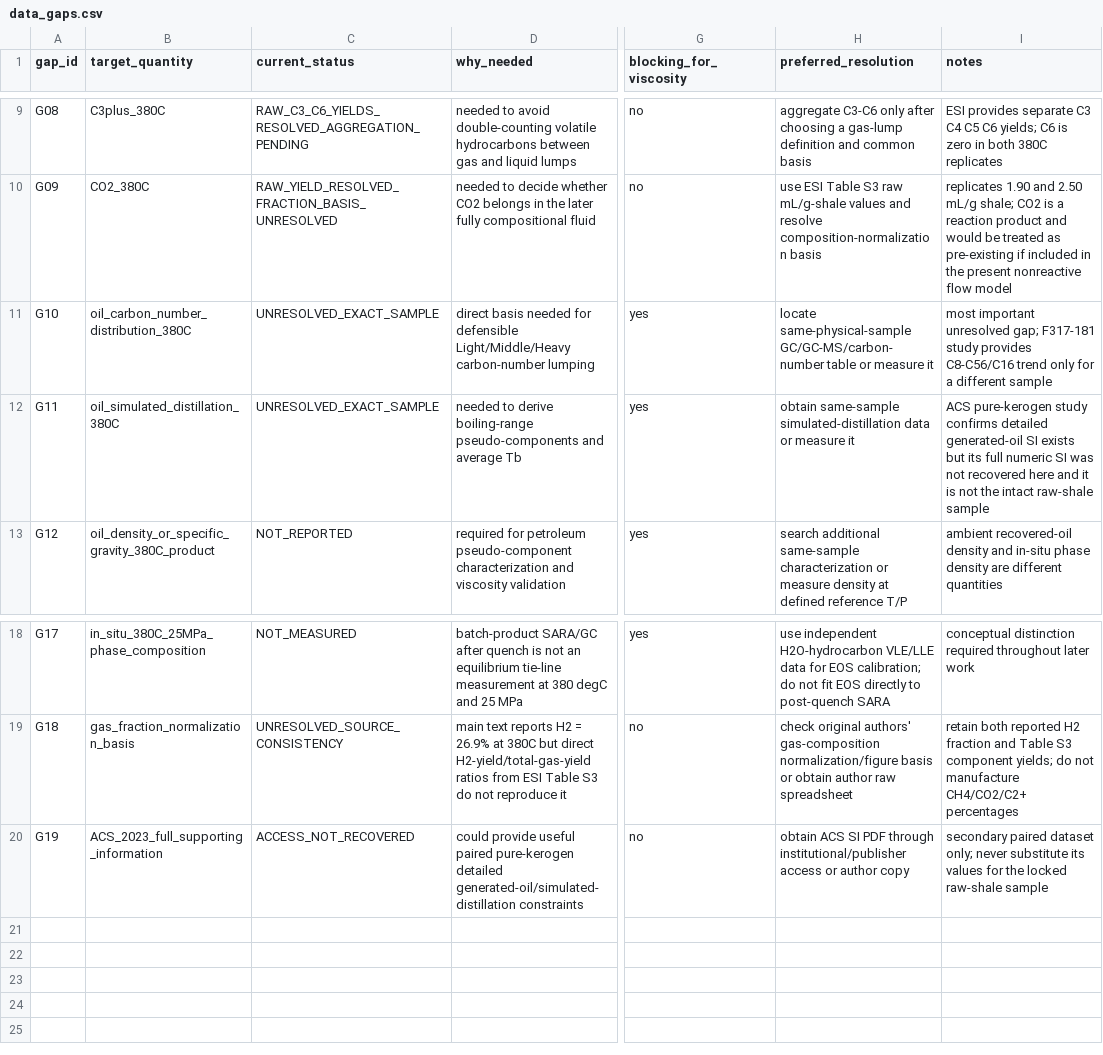
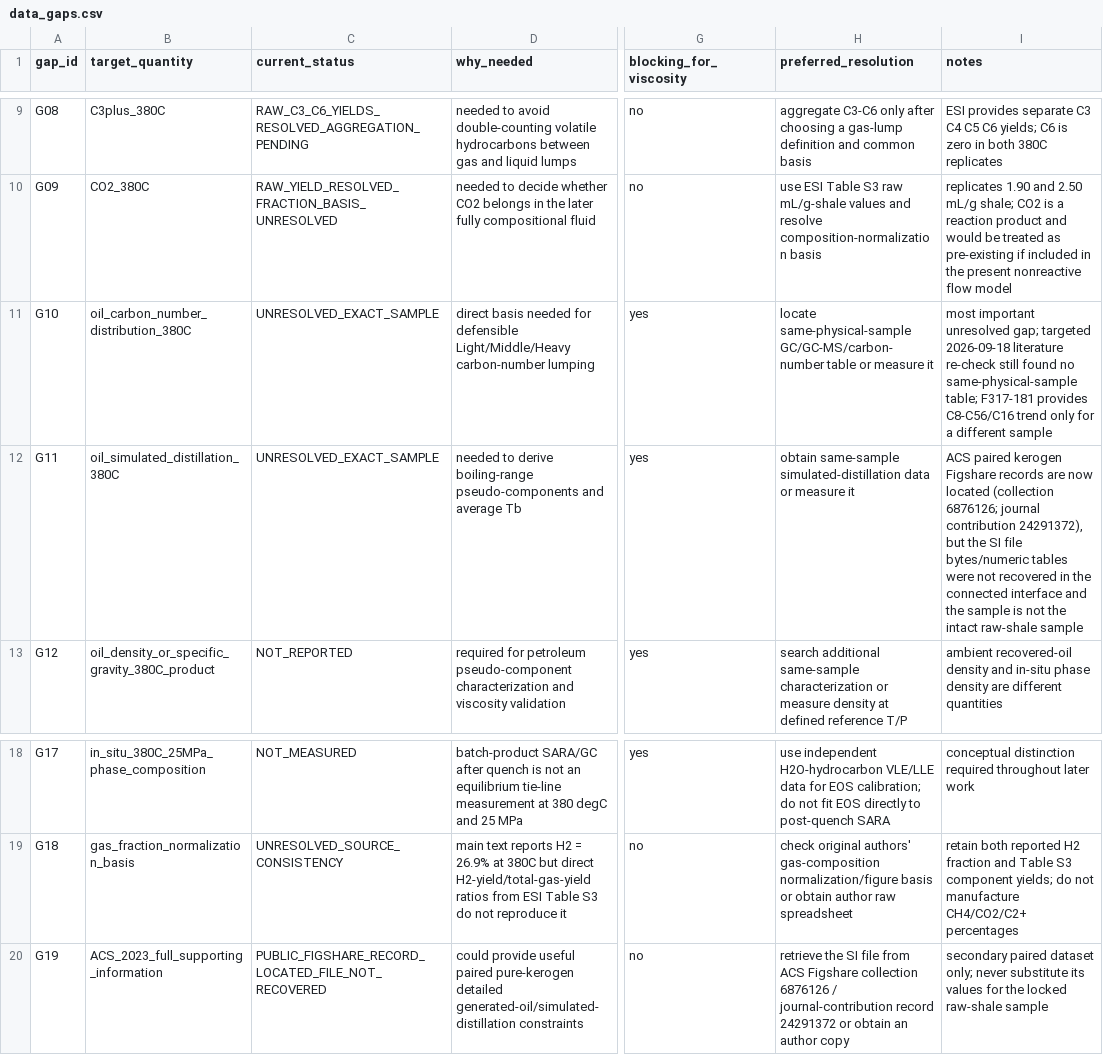
Before and after one commit to lihuihnu/nonenone, a CSV file: case/scw_kerogen_lumped_flow_study/fluid_characterization/raw/data_gaps.csv, drawn as a sheet; only a part is shown, gaps mark what is left out; the diff names each change by its address in the sheet, - before the commit and + after, or states it on an @@ line.

Commit message:
docs(m1): refresh unresolved characterization gaps

```diff
--- a/case/scw_kerogen_lumped_flow_study/fluid_characterization/raw/data_gaps.csv
+++ b/case/scw_kerogen_lumped_flow_study/fluid_characterization/raw/data_gaps.csv
-I11 (notes): …unresolved gap; F317-181 study provides C8-C56/C16…
+I11 (notes): …unresolved gap; targeted 2026-09-18 literature re-check still found no same-physical-sample table; F317-181 provides C8-C56/C16…
-I12 (notes): ACS pure-kerogen study confirms detailed generated-oil SI exists but its full numeric SI was not recovered here and it is not…
+I12 (notes): ACS paired kerogen Figshare records are now located (collection 6876126; journal contribution 24291372), but the SI file bytes/numeric tables were not recovered in the connected interface and the sample is not…
-C20 (current_status): ACCESS_NOT_RECOVERED
+C20 (current_status): PUBLIC_FIGSHARE_RECORD_LOCATED_FILE_NOT_RECOVERED
-H20 (preferred_resolution): obtain ACS SI PDF through institutional/publisher access or author copy
+H20 (preferred_resolution): retrieve the SI file from ACS Figshare collection 6876126 / journal-contribution record 24291372 or obtain an author copy
```
